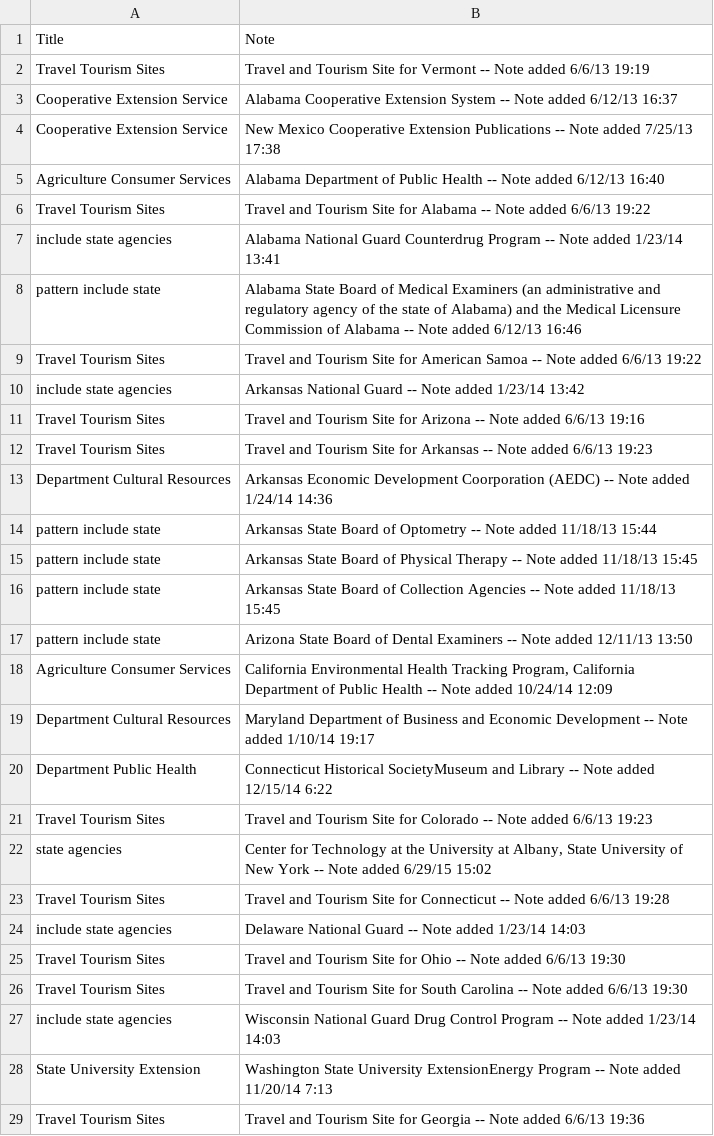
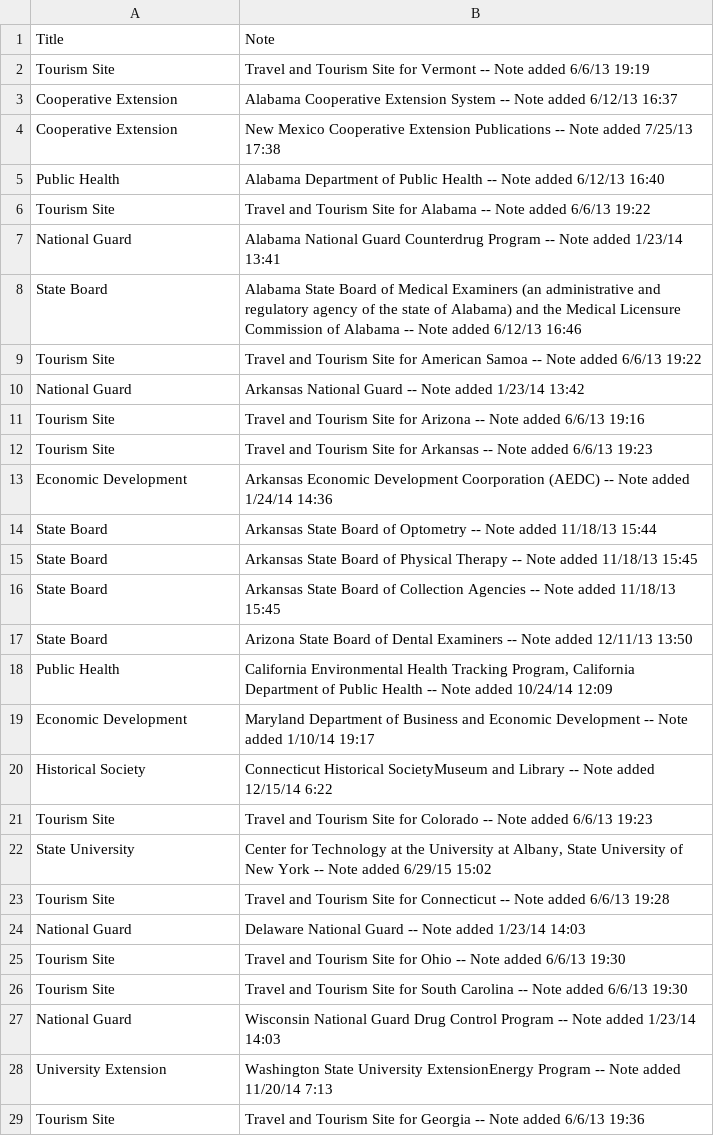
Before and after one commit to BountyHunter1999/Phase-1, a CSV file: data/topic_note.csv, drawn as a sheet; only a part is shown; the diff covers the shown part only.

Commit message:
Created topic_note creating script

```diff
--- a/data/topic_note.csv
+++ b/data/topic_note.csv
@@ -1,29 +1,29 @@
 Title,Note
-Travel Tourism Sites,Travel and Tourism Site for Vermont -- Note added 6/6/13 19:19
-Cooperative Extension Service,Alabama Cooperative Extension System -- Note added 6/12/13 16:37
-Cooperative Extension Service,New Mexico Cooperative Extension Publications -- Note added 7/25/13 17:38
-Agriculture Consumer Services,Alabama Department of Public Health -- Note added 6/12/13 16:40
-Travel Tourism Sites,Travel and Tourism Site for Alabama -- Note added 6/6/13 19:22
-include state agencies,Alabama National Guard Counterdrug Program -- Note added 1/23/14 13:41
-pattern include state,Alabama State Board of Medical Examiners (an administrative and regulatory agency of the state of Alabama) and the Medical Licensure Commission of Alabama -- Note added 6/12/13 16:46
-Travel Tourism Sites,Travel and Tourism Site for American Samoa -- Note added 6/6/13 19:22
-include state agencies,Arkansas National Guard -- Note added 1/23/14 13:42
-Travel Tourism Sites,Travel and Tourism Site for Arizona -- Note added 6/6/13 19:16
-Travel Tourism Sites,Travel and Tourism Site for Arkansas -- Note added 6/6/13 19:23
-Department Cultural Resources,Arkansas Economic Development Coorporation (AEDC) -- Note added 1/24/14 14:36
-pattern include state,Arkansas State Board of Optometry -- Note added 11/18/13 15:44
-pattern include state,Arkansas State Board of Physical Therapy -- Note added 11/18/13 15:45
-pattern include state,Arkansas State Board of Collection Agencies -- Note added 11/18/13 15:45
-pattern include state,Arizona State Board of Dental Examiners -- Note added 12/11/13 13:50
-Agriculture Consumer Services,"California Environmental Health Tracking Program, California Department of Public Health -- Note added 10/24/14 12:09"
-Department Cultural Resources,Maryland Department of Business and Economic Development -- Note added 1/10/14 19:17
-Department Public Health,Connecticut Historical SocietyMuseum and Library -- Note added 12/15/14 6:22
-Travel Tourism Sites,Travel and Tourism Site for Colorado -- Note added 6/6/13 19:23
-state agencies,"Center for Technology at the University at Albany, State University of New York -- Note added 6/29/15 15:02"
-Travel Tourism Sites,Travel and Tourism Site for Connecticut -- Note added 6/6/13 19:28
-include state agencies,Delaware National Guard -- Note added 1/23/14 14:03
-Travel Tourism Sites,Travel and Tourism Site for Ohio -- Note added 6/6/13 19:30
-Travel Tourism Sites,Travel and Tourism Site for South Carolina -- Note added 6/6/13 19:30
-include state agencies,Wisconsin National Guard Drug Control Program -- Note added 1/23/14 14:03
-State University Extension,Washington State University ExtensionEnergy Program -- Note added 11/20/14 7:13
-Travel Tourism Sites,Travel and Tourism Site for Georgia -- Note added 6/6/13 19:36
+Tourism Site,Travel and Tourism Site for Vermont -- Note added 6/6/13 19:19
+Cooperative Extension,Alabama Cooperative Extension System -- Note added 6/12/13 16:37
+Cooperative Extension,New Mexico Cooperative Extension Publications -- Note added 7/25/13 17:38
+Public Health,Alabama Department of Public Health -- Note added 6/12/13 16:40
+Tourism Site,Travel and Tourism Site for Alabama -- Note added 6/6/13 19:22
+National Guard,Alabama National Guard Counterdrug Program -- Note added 1/23/14 13:41
+State Board,Alabama State Board of Medical Examiners (an administrative and regulatory agency of the state of Alabama) and the Medical Licensure Commission of Alabama -- Note added 6/12/13 16:46
+Tourism Site,Travel and Tourism Site for American Samoa -- Note added 6/6/13 19:22
+National Guard,Arkansas National Guard -- Note added 1/23/14 13:42
+Tourism Site,Travel and Tourism Site for Arizona -- Note added 6/6/13 19:16
+Tourism Site,Travel and Tourism Site for Arkansas -- Note added 6/6/13 19:23
+Economic Development,Arkansas Economic Development Coorporation (AEDC) -- Note added 1/24/14 14:36
+State Board,Arkansas State Board of Optometry -- Note added 11/18/13 15:44
+State Board,Arkansas State Board of Physical Therapy -- Note added 11/18/13 15:45
+State Board,Arkansas State Board of Collection Agencies -- Note added 11/18/13 15:45
+State Board,Arizona State Board of Dental Examiners -- Note added 12/11/13 13:50
+Public Health,"California Environmental Health Tracking Program, California Department of Public Health -- Note added 10/24/14 12:09"
+Economic Development,Maryland Department of Business and Economic Development -- Note added 1/10/14 19:17
+Historical Society,Connecticut Historical SocietyMuseum and Library -- Note added 12/15/14 6:22
+Tourism Site,Travel and Tourism Site for Colorado -- Note added 6/6/13 19:23
+State University,"Center for Technology at the University at Albany, State University of New York -- Note added 6/29/15 15:02"
+Tourism Site,Travel and Tourism Site for Connecticut -- Note added 6/6/13 19:28
+National Guard,Delaware National Guard -- Note added 1/23/14 14:03
+Tourism Site,Travel and Tourism Site for Ohio -- Note added 6/6/13 19:30
+Tourism Site,Travel and Tourism Site for South Carolina -- Note added 6/6/13 19:30
+National Guard,Wisconsin National Guard Drug Control Program -- Note added 1/23/14 14:03
+University Extension,Washington State University ExtensionEnergy Program -- Note added 11/20/14 7:13
+Tourism Site,Travel and Tourism Site for Georgia -- Note added 6/6/13 19:36
```
Also changed, not shown: 120 edited cells elsewhere in this file, 3 other files.
